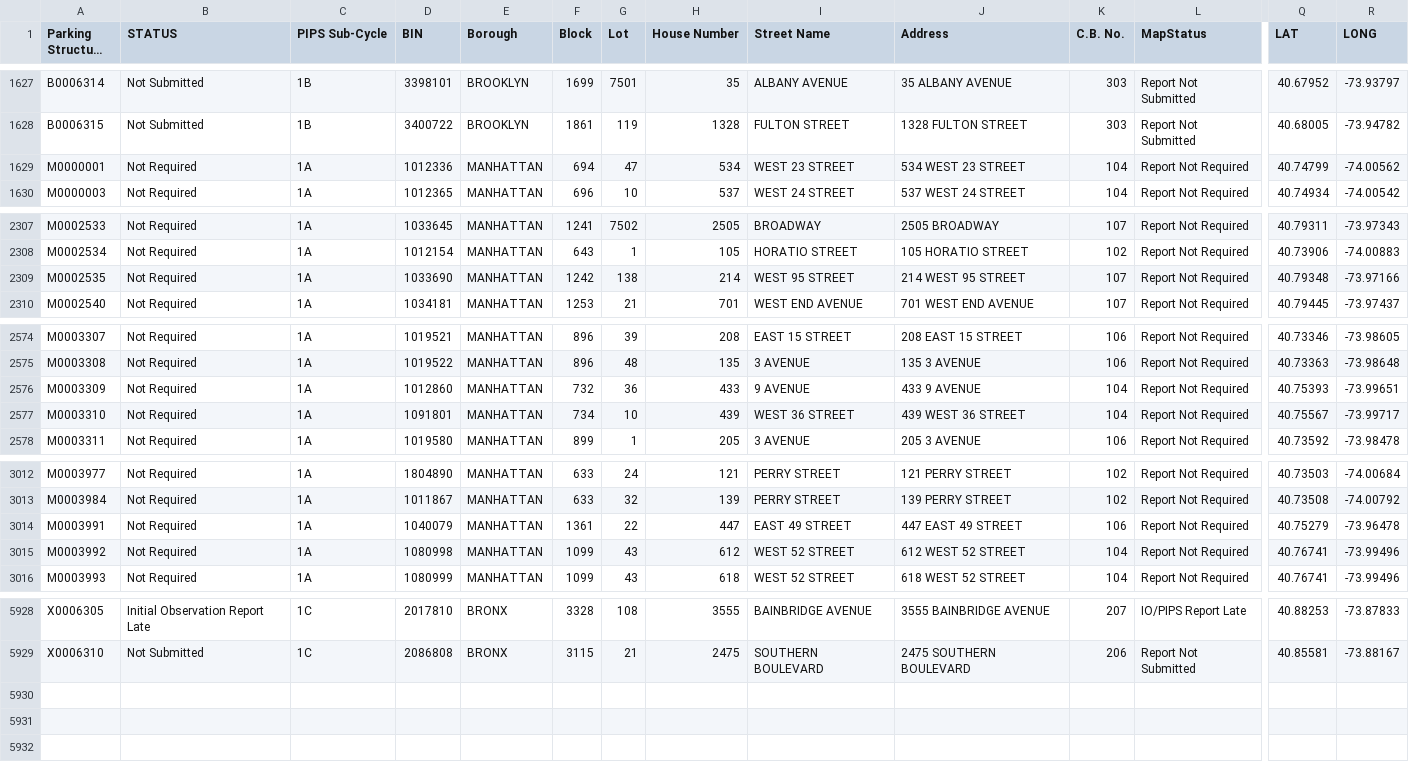
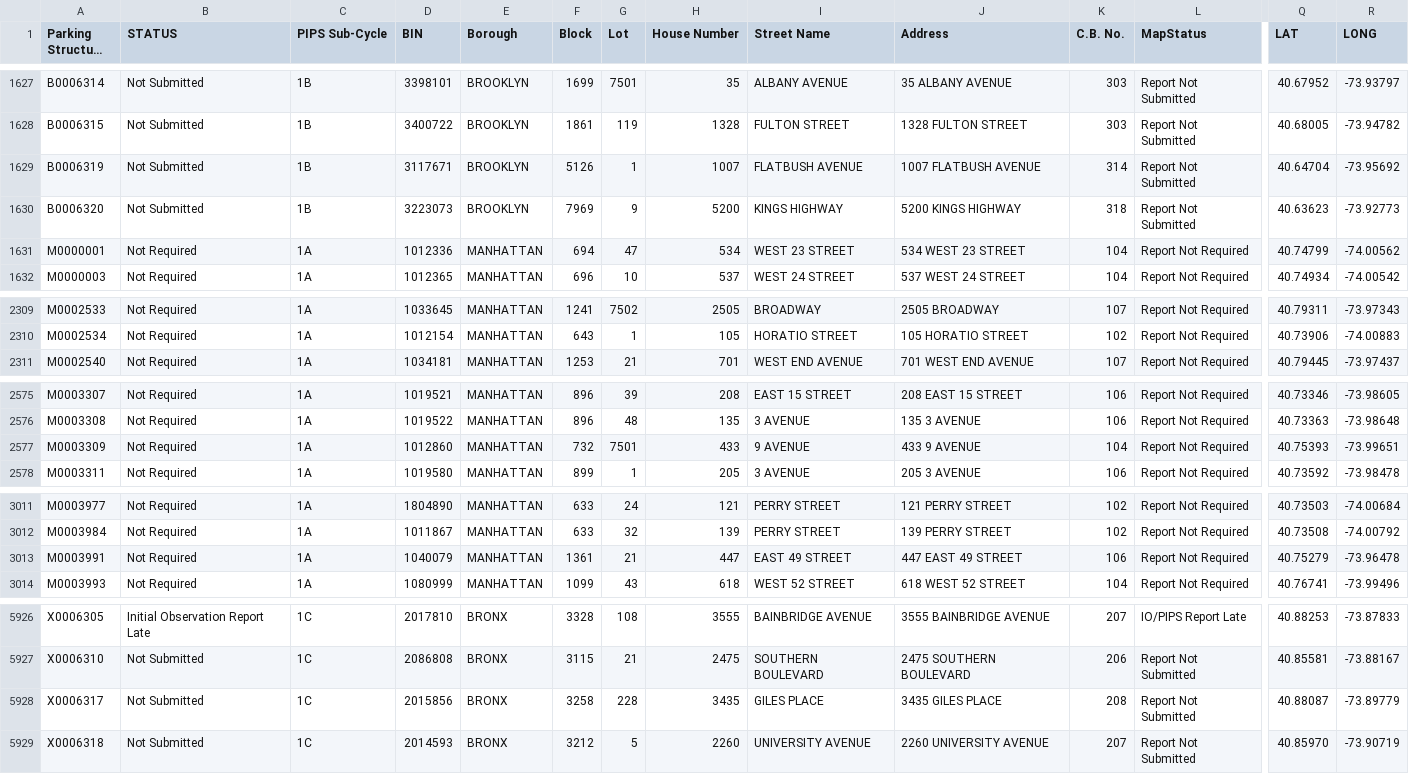
Before and after one commit to NYCDOB/ParkingStructures_InitialObservationReports, a CSV file: data/IO_Status.csv, drawn as a sheet; only a part is shown, gaps mark what is left out; long unchanged cells end in …; removed rows and columns are numbered as before the commit, all else as after; rows hold the shown columns only; the diff covers the shown part only; the diff names each change by its address in the sheet, - before the commit and + after, or states it on an @@ line.

Commit message:
update from script Wed 12/04/2024  6:51:50.15, 5929 rows

```diff
--- a/data/IO_Status.csv
+++ b/data/IO_Status.csv
+row 1629: B0006319 | Not Submitted | 1B | 3117671 | BROOKLYN | 5126 | 1 | 1007 | FLATBUSH AVENUE | 1007 FLATBUSH AVENUE | 314 | Report Not Submitted | 40.64704 | -73.95692
+row 1630: B0006320 | Not Submitted | 1B | 3223073 | BROOKLYN | 7969 | 9 | 5200 | KINGS HIGHWAY | 5200 KINGS HIGHWAY | 318 | Report Not Submitted | 40.63623 | -73.92773
-row 2309: M0002535 | Not Required | 1A | 1033690 | MANHATTAN | 1242 | 138 | 214 | WEST 95 STREET | 214 WEST 95 STREET | 107 | Report Not Required | 40.79348 | -73.97166
-G2577 (Lot): 36
+G2577 (Lot): 7501
-row 2577: M0003310 | Not Required | 1A | 1091801 | MANHATTAN | 734 | 10 | 439 | WEST 36 STREET | 439 WEST 36 STREET | 104 | Report Not Required | 40.75567 | -73.99717
-G3013 (Lot): 22
+G3013 (Lot): 21
-row 3015: M0003992 | Not Required | 1A | 1080998 | MANHATTAN | 1099 | 43 | 612 | WEST 52 STREET | 612 WEST 52 STREET | 104 | Report Not Required | 40.76741 | -73.99496
+row 5928: X0006317 | Not Submitted | 1C | 2015856 | BRONX | 3258 | 228 | 3435 | GILES PLACE | 3435 GILES PLACE | 208 | Report Not Submitted | 40.88087 | -73.89779
+row 5929: X0006318 | Not Submitted | 1C | 2014593 | BRONX | 3212 | 5 | 2260 | UNIVERSITY AVENUE | 2260 UNIVERSITY AVENUE | 207 | Report Not Submitted | 40.85970 | -73.90719
```
Also changed, not shown: 1 removed row and 27 edited cells elsewhere in this file.
